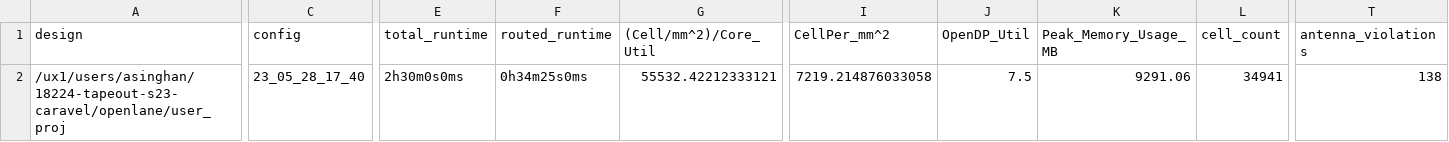
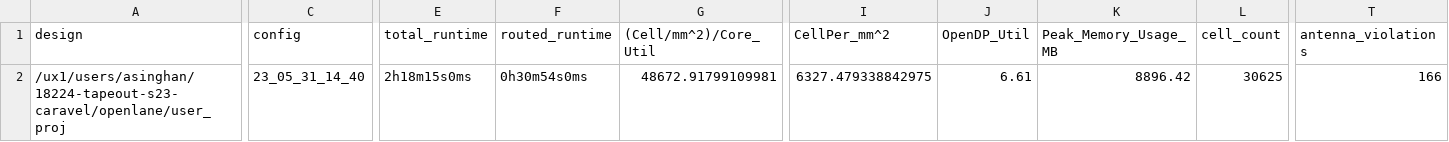
Before and after one commit to asinghani/18224-tapeout-s23-caravel, a CSV file: signoff/user_proj/metrics.csv, drawn as a sheet; only a part is shown, gaps mark what is left out; the diff covers the shown part only; the diff names each change by its address in the sheet, - before the commit and + after, or states it on an @@ line.

```diff
--- a/signoff/user_proj/metrics.csv
+++ b/signoff/user_proj/metrics.csv
-C2 (config): 23_05_28_17_40
+C2 (config): 23_05_31_14_40
-E2 (total_runtime): 2h30m0s0ms
+E2 (total_runtime): 2h18m15s0ms
-F2 (routed_runtime): 0h34m25s0ms
+F2 (routed_runtime): 0h30m54s0ms
-G2 ((Cell/mm^2)/Core_Util): 55532.42212333121
+G2 ((Cell/mm^2)/Core_Util): 48672.91799109981
-I2 (CellPer_mm^2): 7219.214876033058
+I2 (CellPer_mm^2): 6327.479338842975
-J2 (OpenDP_Util): 7.5
+J2 (OpenDP_Util): 6.61
-K2 (Peak_Memory_Usage_MB): 9291.06
+K2 (Peak_Memory_Usage_MB): 8896.42
-L2 (cell_count): 34941
+L2 (cell_count): 30625
-T2 (antenna_violations): 138
+T2 (antenna_violations): 166
```
Also changed, not shown: 26 edited cells elsewhere in this file, 32 other files.
